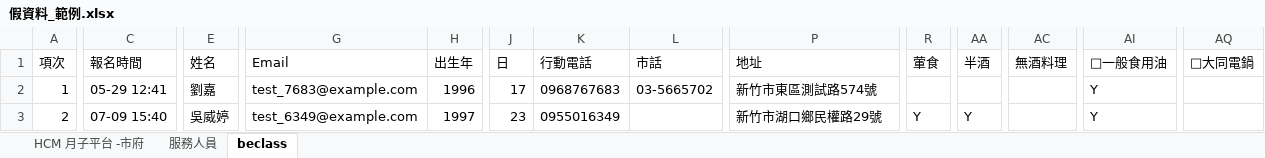
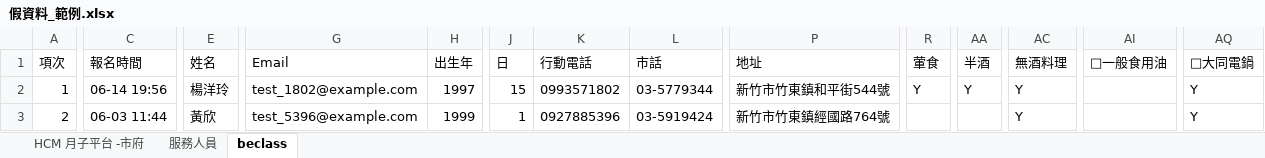
Before and after one commit to chrishzc/Labor_union, an Excel workbook: document/資料庫、資料處理/假資料_範例.xlsx, sheet beclass, drawn as a sheet; only a part is shown, gaps mark what is left out; values as stored, in another font and other column widths than the file's, no borders; the diff covers the shown part only; the diff names each change by its address in the sheet, - before the commit and + after, or states it on an @@ line.

```diff
--- a/document/資料庫、資料處理/假資料_範例.xlsx (sheet beclass)
+++ b/document/資料庫、資料處理/假資料_範例.xlsx (sheet beclass)
-C2 (報名時間): 05-29 12:41
+C2 (報名時間): 06-14 19:56
-E2 (姓名): 劉嘉
+E2 (姓名): 楊洋玲
-G2 (Email): test_7683@example.com
+G2 (Email): test_1802@example.com
-H2 (出生年): 1996
+H2 (出生年): 1997
-J2 (日): 17
+J2 (日): 15
-K2 (行動電話): 0968767683
+K2 (行動電話): 0993571802
-L2 (市話): 03-5665702
+L2 (市話): 03-5779344
-P2 (地址): 新竹市東區測試路574號
+P2 (地址): 新竹市竹東鎮和平街544號
-R2 (葷食): (empty)
+R2 (葷食): Y
-AA2 (半酒): (empty)
+AA2 (半酒): Y
-AC2:AC3 (無酒料理): (empty)
+AC2:AC3 (無酒料理): Y
-AI2:AI3 (□一般食用油): Y
+AI2:AI3 (□一般食用油): (empty)
-AQ2:AQ3 (□大同電鍋): (empty)
+AQ2:AQ3 (□大同電鍋): Y
-C3 (報名時間): 07-09 15:40
+C3 (報名時間): 06-03 11:44
-E3 (姓名): 吳威婷
+E3 (姓名): 黃欣
-G3 (Email): test_6349@example.com
+G3 (Email): test_5396@example.com
-H3 (出生年): 1997
+H3 (出生年): 1999
-J3 (日): 23
+J3 (日): 1
-K3 (行動電話): 0955016349
+K3 (行動電話): 0927885396
-L3 (市話): (empty)
+L3 (市話): 03-5919424
-P3 (地址): 新竹市湖口鄉民權路29號
+P3 (地址): 新竹市竹東鎮經國路764號
-R3 (葷食): Y
+R3 (葷食): (empty)
-AA3 (半酒): Y
+AA3 (半酒): (empty)
```
Also changed, not shown: 1272 edited cells elsewhere in this sheet, sheet 服務人員, sheet HCM 月子平台 -市府, document/資料庫、資料處理/帳務.xlsx, 7 other files.
